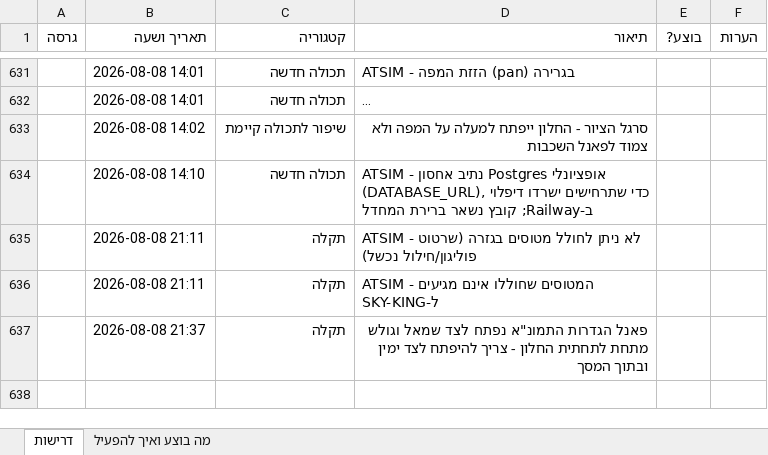
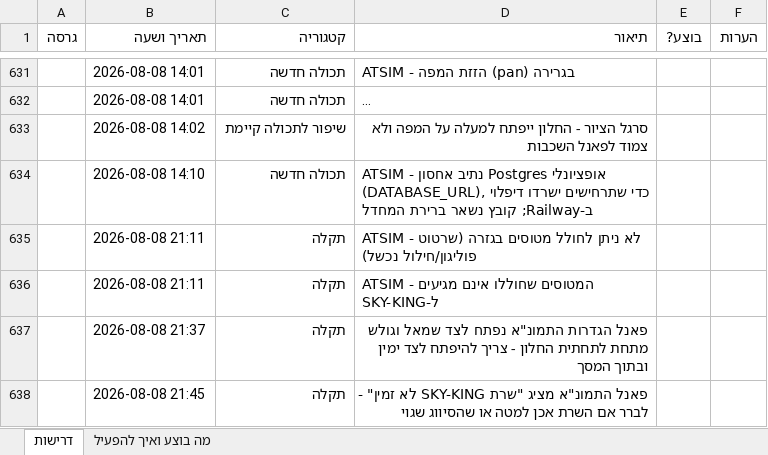
Before and after one commit to levori119/skyboard, an Excel workbook: project-requirements.xlsx, sheet דרישות, drawn as a sheet; only a part is shown, gaps mark what is left out; long unchanged cells end in …; values as stored, in another font and other column widths than the file's, no borders; the diff names each change by its address in the sheet, - before the commit and + after, or states it on an @@ line.

```diff
--- a/project-requirements.xlsx (sheet דרישות)
+++ b/project-requirements.xlsx (sheet דרישות)
+row 638:  | 2026-08-08 21:45 | תקלה | פאנל התמונ"א מציג "שרת SKY-KING לא זמין" - לברר אם השרת אכן למטה או שהסיווג שגוי
```
Also changed, not shown: 5 other files.
